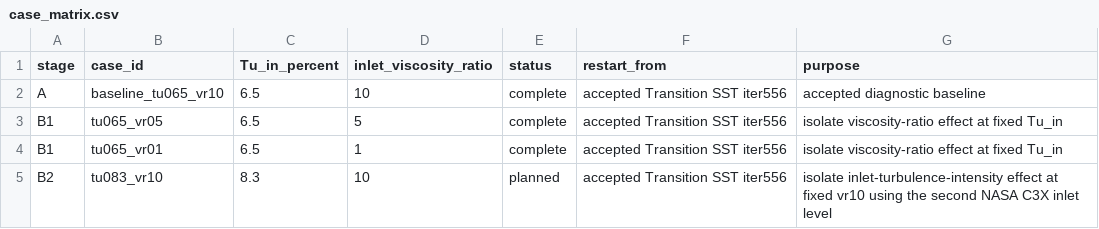
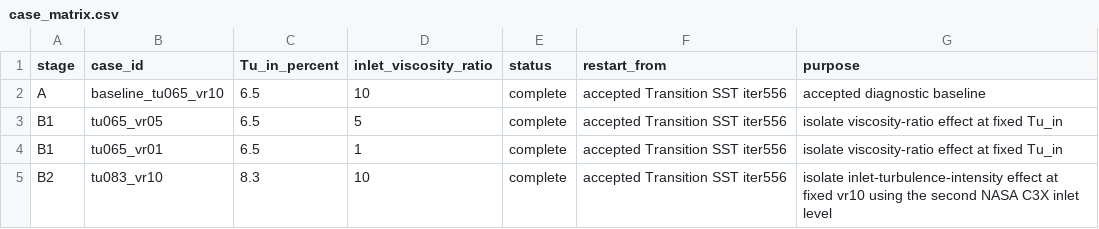
Before and after one commit to mehdichabane/NASA-C3X-Reduced-CHT-Fluent-Python, a CSV file: studies/transition_sst_sensitivity/case_matrix.csv, drawn as a sheet.

Commit message:
Mark B2 Transition SST case complete

```diff
--- a/studies/transition_sst_sensitivity/case_matrix.csv
+++ b/studies/transition_sst_sensitivity/case_matrix.csv
@@ -4,2 +4,2 @@ B1,tu065_vr05,6.5,5,complete,accepted Transition SST iter556,isolate viscosity-r
 B1,tu065_vr01,6.5,1,complete,accepted Transition SST iter556,isolate viscosity-ratio effect at fixed Tu_in
-B2,tu083_vr10,8.3,10,planned,accepted Transition SST iter556,isolate inlet-turbulence-intensity effect at fixed vr10 using the second NASA C3X inlet level
+B2,tu083_vr10,8.3,10,complete,accepted Transition SST iter556,isolate inlet-turbulence-intensity effect at fixed vr10 using the second NASA C3X inlet level
```
